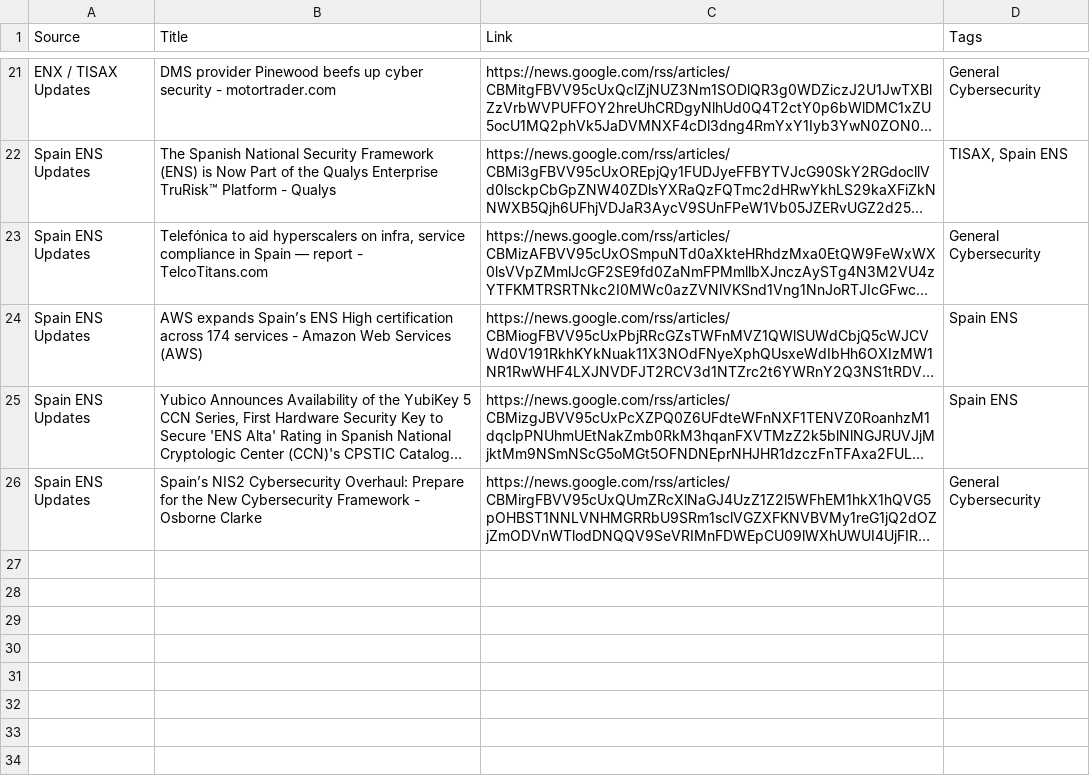
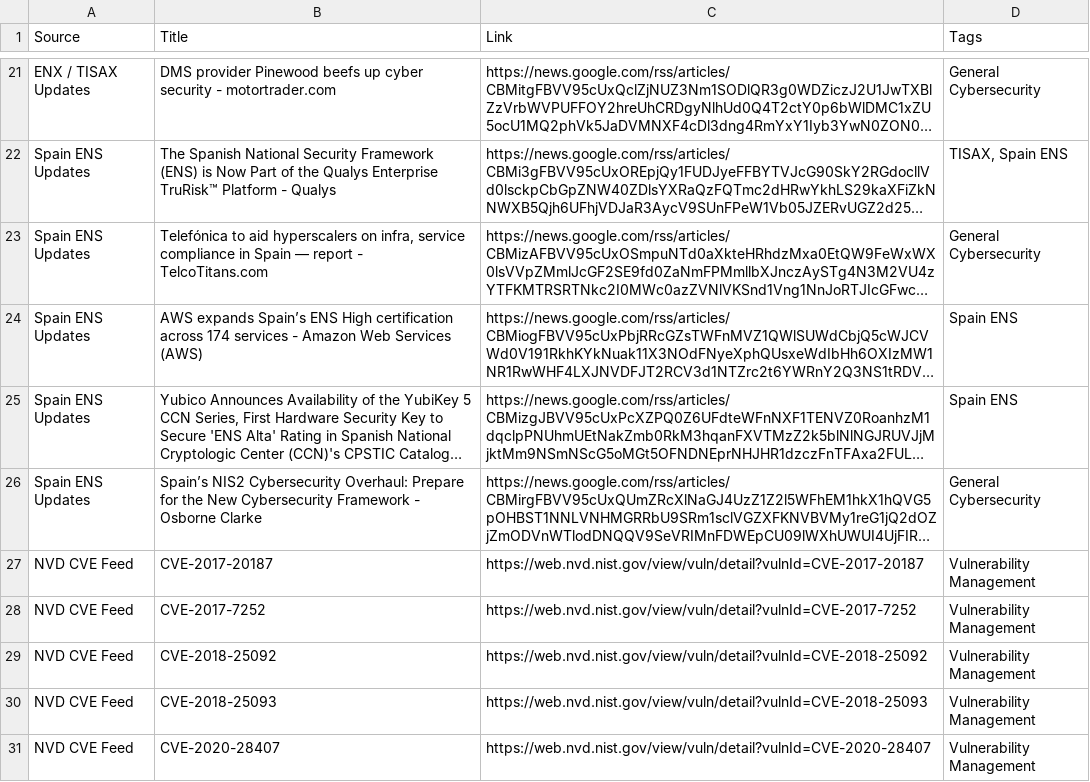
Before and after one commit to FunkeOmolere/grc-framework-update-tracker, a CSV file: grc_security_updates.csv, drawn as a sheet; only a part is shown, gaps mark what is left out; long unchanged cells end in …; the diff names each change by its address in the sheet, - before the commit and + after, or states it on an @@ line.

Commit message:
Added vulnerability feeds and tagging

```diff
--- a/grc_security_updates.csv
+++ b/grc_security_updates.csv
+row 27: NVD CVE Feed | CVE-2017-20187 | https://web.nvd.nist.gov/view/vuln/detail?vulnId=CVE-2017-20187 | Vulnerability Management
+row 28: NVD CVE Feed | CVE-2017-7252 | https://web.nvd.nist.gov/view/vuln/detail?vulnId=CVE-2017-7252 | Vulnerability Management
+row 29: NVD CVE Feed | CVE-2018-25092 | https://web.nvd.nist.gov/view/vuln/detail?vulnId=CVE-2018-25092 | Vulnerability Management
+row 30: NVD CVE Feed | CVE-2018-25093 | https://web.nvd.nist.gov/view/vuln/detail?vulnId=CVE-2018-25093 | Vulnerability Management
+row 31: NVD CVE Feed | CVE-2020-28407 | https://web.nvd.nist.gov/view/vuln/detail?vulnId=CVE-2020-28407 | Vulnerability Management
```
Also changed, not shown: 2 other files.
